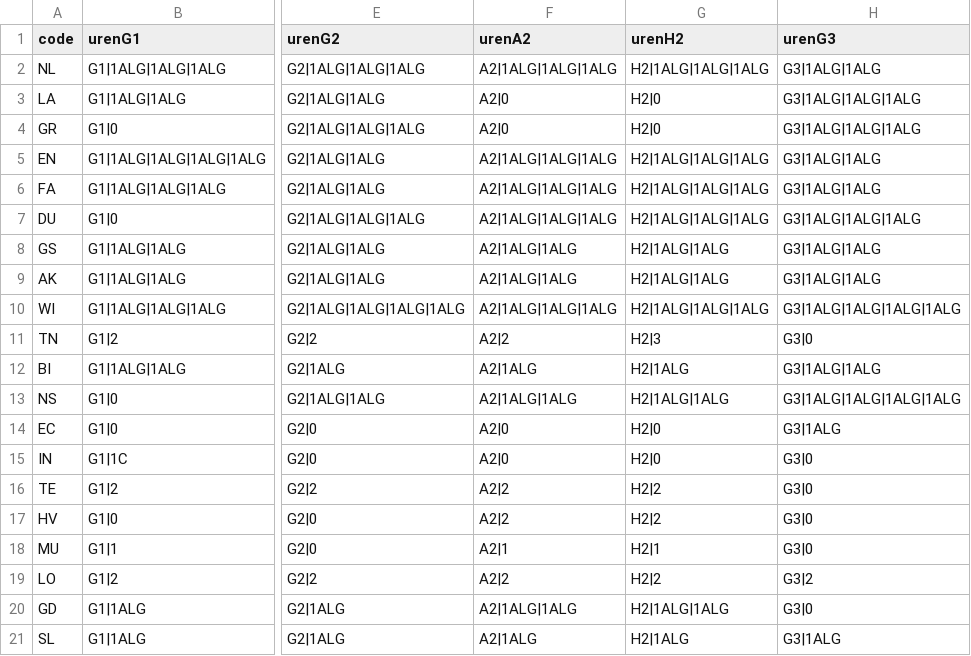
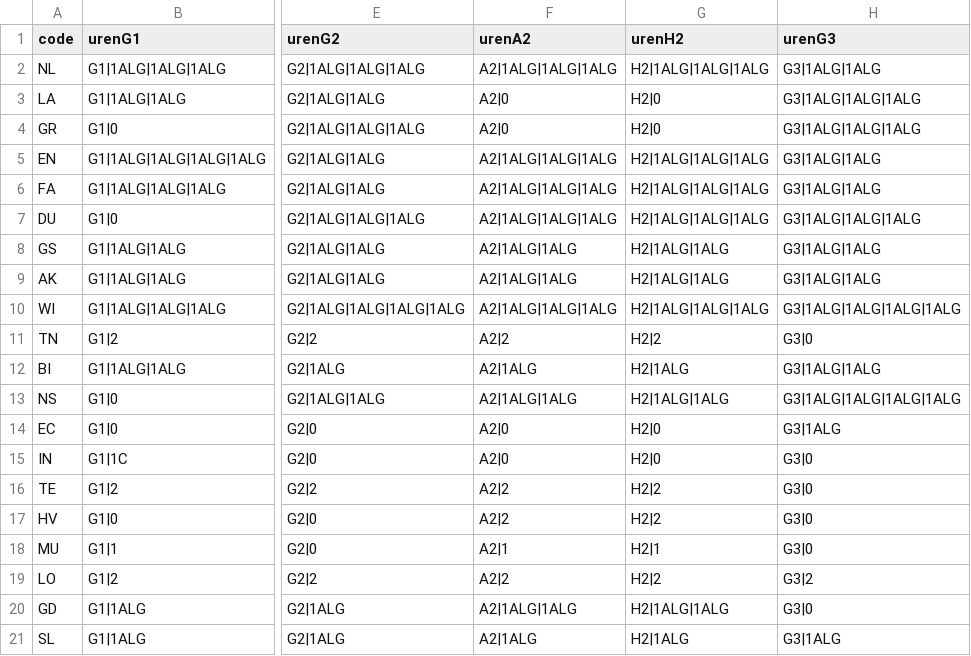
Before and after one commit to rutgervanwilligen/KE-SchoolScheduler, a CSV file: inputs/vakkenurenaantallen.csv, drawn as a sheet; only a part is shown, gaps mark what is left out; the diff names each change by its address in the sheet, - before the commit and + after, or states it on an @@ line.

```diff
--- a/inputs/vakkenurenaantallen.csv
+++ b/inputs/vakkenurenaantallen.csv
-G11 (urenH2): H2|3
+G11 (urenH2): H2|2
```
Also changed, not shown: inputs/lokaleninfo.csv, 14 other files.
